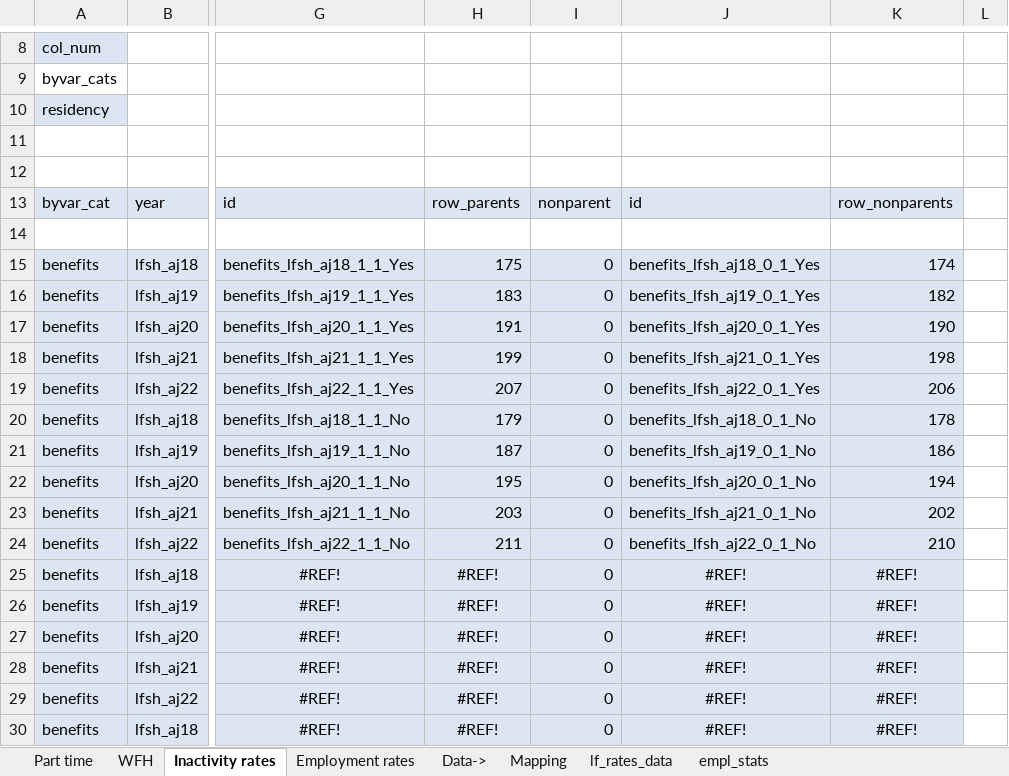
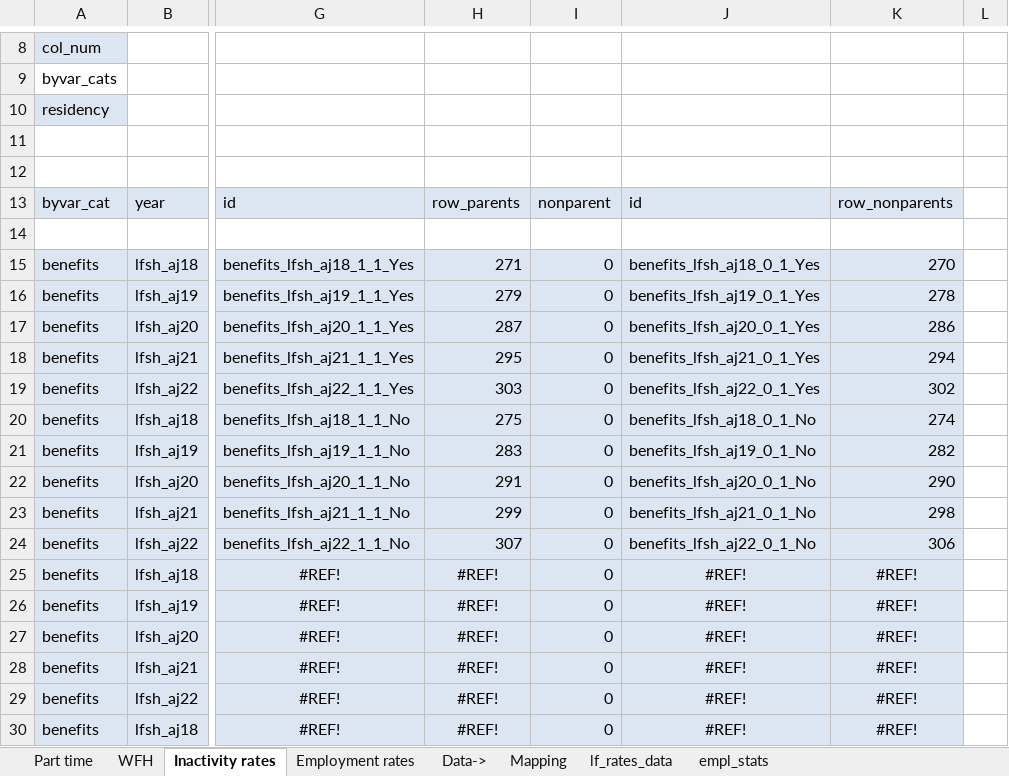
Before and after one commit to ammar-gla/childcare, an Excel workbook: OUTPUT/DATA/Parental labour market rates.xlsx, sheet Inactivity rates, drawn as a sheet; only a part is shown, gaps mark what is left out; values as stored, in another font and other column widths than the file's, no borders; conditional formats not drawn; the diff names each change by its address in the sheet, - before the commit and + after, or states it on an @@ line.

```diff
--- a/OUTPUT/DATA/Parental labour market rates.xlsx (sheet Inactivity rates)
+++ b/OUTPUT/DATA/Parental labour market rates.xlsx (sheet Inactivity rates)
-H15: 175
+H15: 271
-K15: 174
+K15: 270
-H16: 183
+H16: 279
-K16: 182
+K16: 278
-H17: 191
+H17: 287
-K17: 190
+K17: 286
-H18: 199
+H18: 295
-K18: 198
+K18: 294
-H19: 207
+H19: 303
-K19: 206
+K19: 302
-H20: 179
+H20: 275
-K20: 178
+K20: 274
-H21: 187
+H21: 283
-K21: 186
+K21: 282
-H22: 195
+H22: 291
-K22: 194
+K22: 290
-H23: 203
+H23: 299
-K23: 202
+K23: 298
-H24: 211
+H24: 307
-K24: 210
+K24: 306
```
Also changed, not shown: sheet lf_rates_data, sheet Employment rates, sheet empl_stats, sheet Part time, sheet Mapping, OUTPUT/DATA/Regression output 2022.xlsx, 5 other files.
